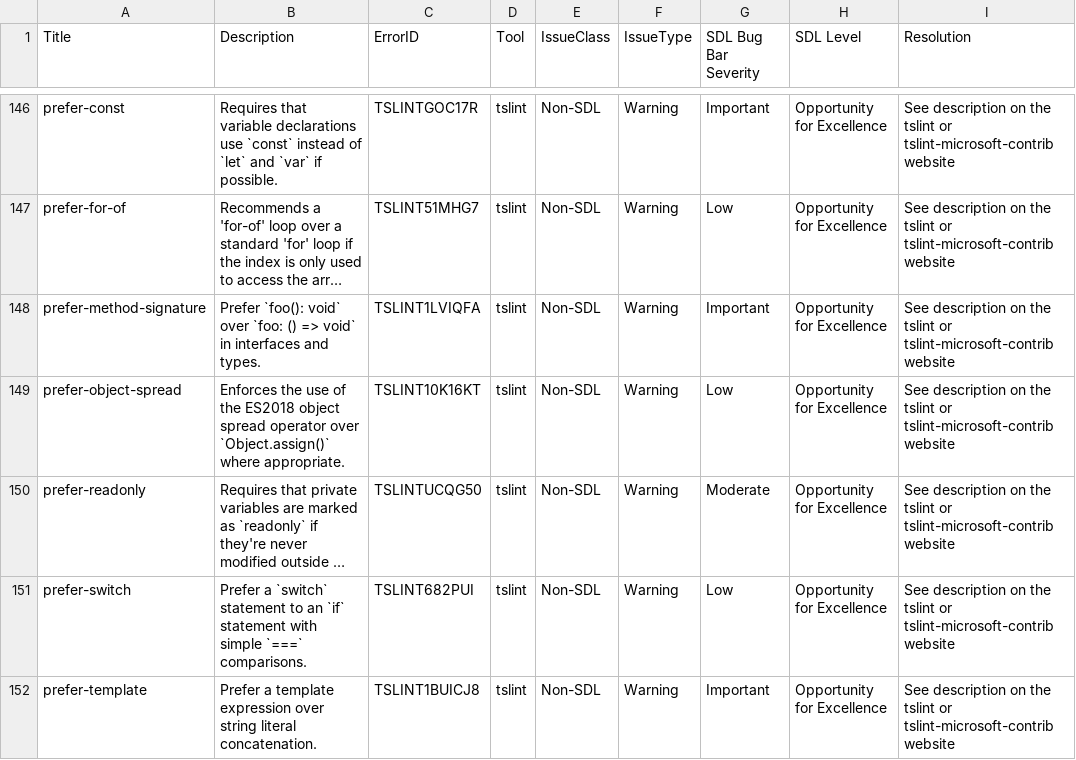
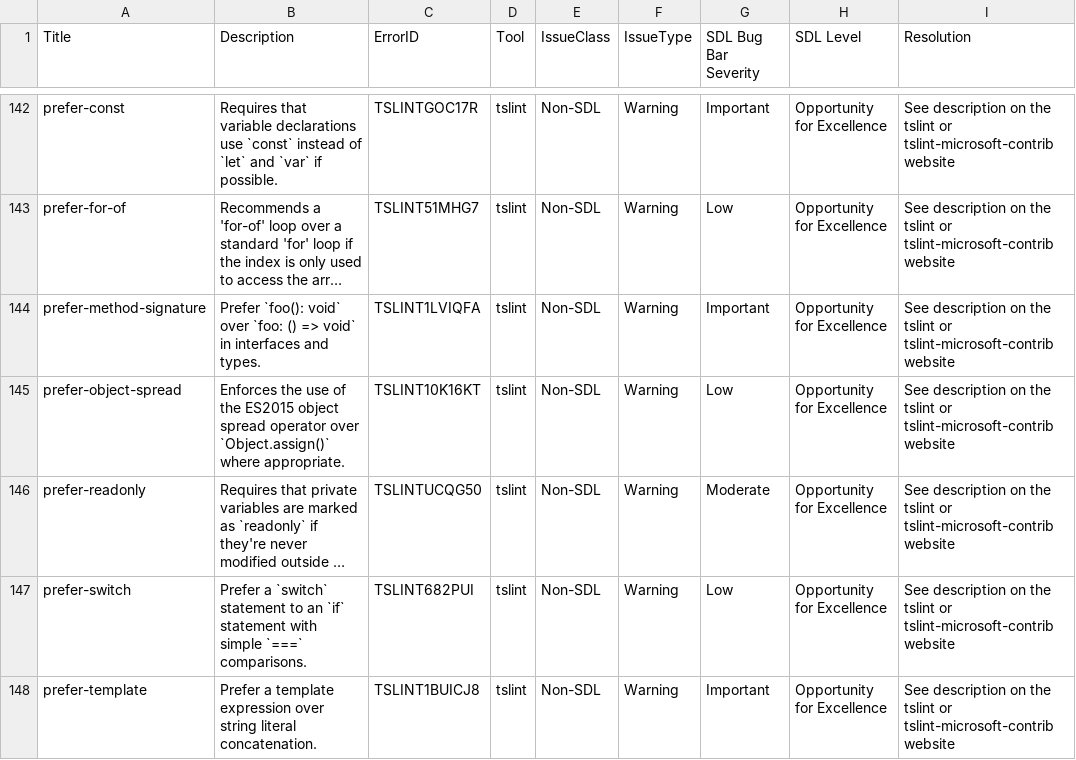
Before and after one commit to microsoft/tslint-microsoft-contrib, a CSV file: tslint-warnings.csv, drawn as a sheet; only a part is shown, gaps mark what is left out; long unchanged cells end in …; addresses are those after the commit; the diff covers the shown part only; the diff names each change by its address in the sheet, - before the commit and + after, or states it on an @@ line.

```diff
--- a/tslint-warnings.csv
+++ b/tslint-warnings.csv
-B145 (Description): …of the ES2018 object spread…
+B145 (Description): …of the ES2015 object spread…
```
Also changed, not shown: 7 removed rows and 2 edited cells elsewhere in this file, 3 other files.
